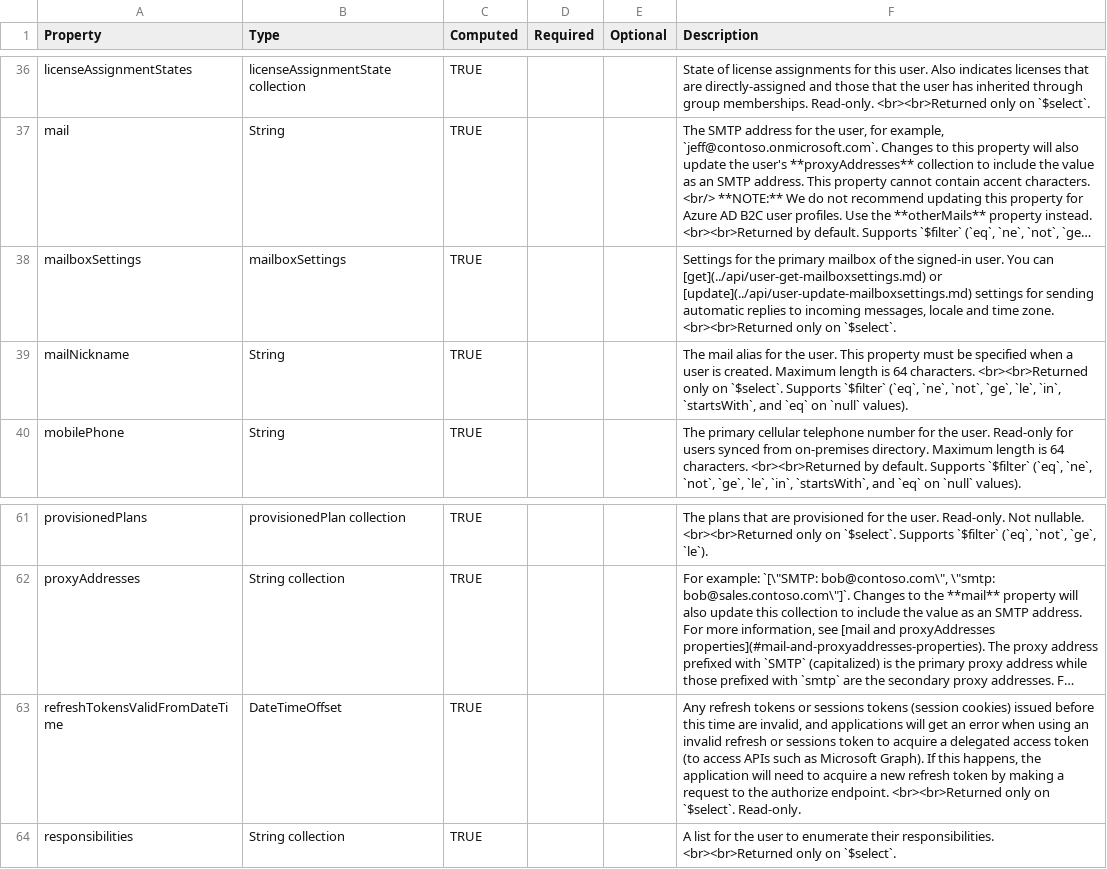
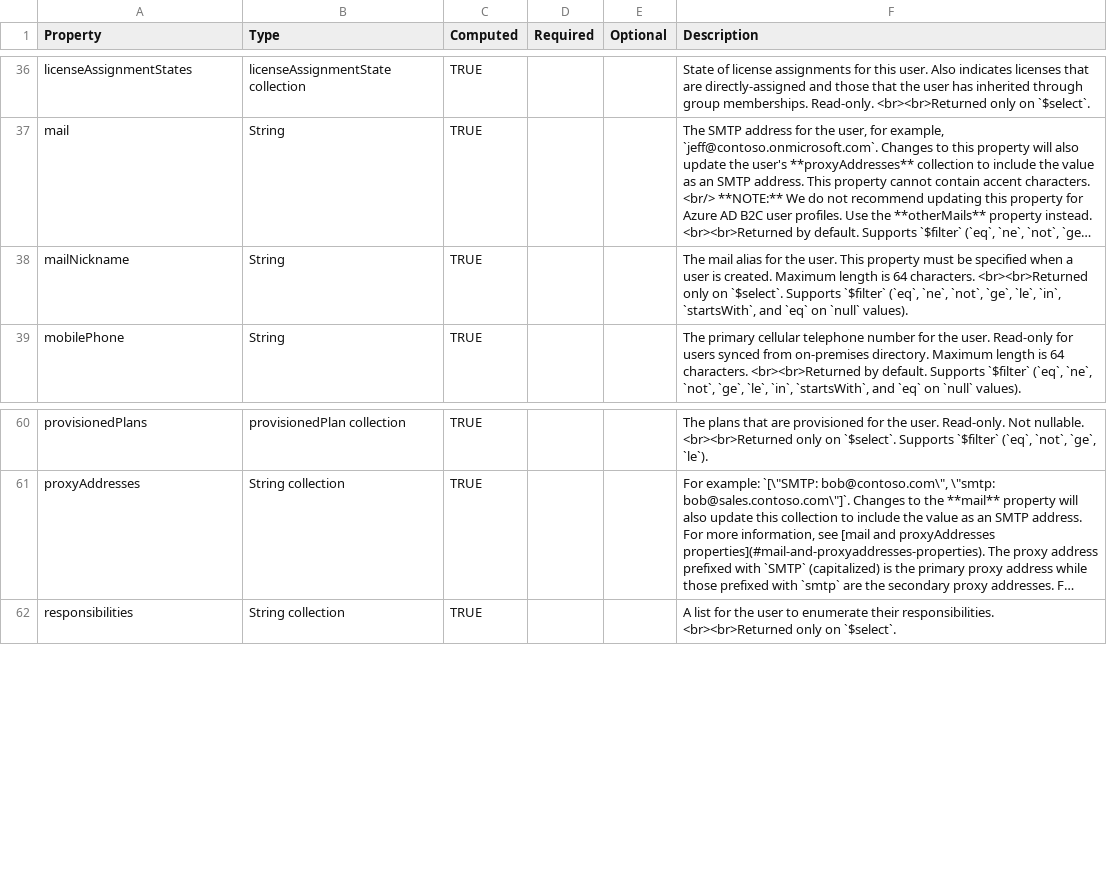
Before and after one commit to msgraphtf/terraform-provider-msgraph, a CSV file: template/input/users/user.csv, drawn as a sheet; only a part is shown, gaps mark what is left out; long unchanged cells end in …; the diff names each change by its address in the sheet, - before the commit and + after, or states it on an @@ line.

Commit message:
Can now generated entire nested schema for users

```diff
--- a/template/input/users/user.csv
+++ b/template/input/users/user.csv
-row 38: mailboxSettings | mailboxSettings | TRUE |  |  | Settings for the primary mailbox of the signed-in user. You can [get](../api/user-get-mailboxsettings.md) or [update](../api/user-update-mailboxsettings.md) settings for sending automatic replies to incoming messages, locale and time zone. <br><br>Returned only on `$select`.
-row 63: refreshTokensValidFromDateTime | DateTimeOffset | TRUE |  |  | Any refresh tokens or sessions tokens (session cookies) issued before this time are invalid, and applications will get an error when using an invalid refresh or sessions token to acquire a delegated access token (to access APIs such as Microsoft Graph). If this happens, the application will need to acquire a new refresh token by making a request to the authorize endpoint. <br><br>Returned only on `$select`. Read-only.
```
Also changed, not shown: 10 other files.
